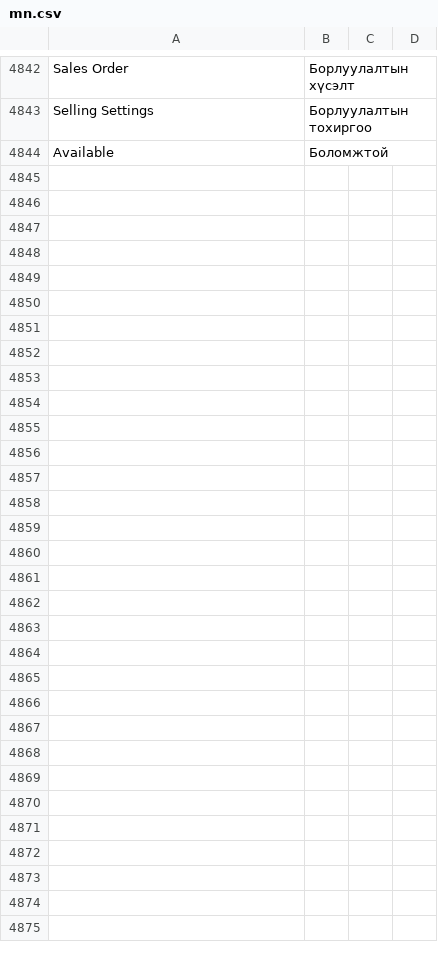
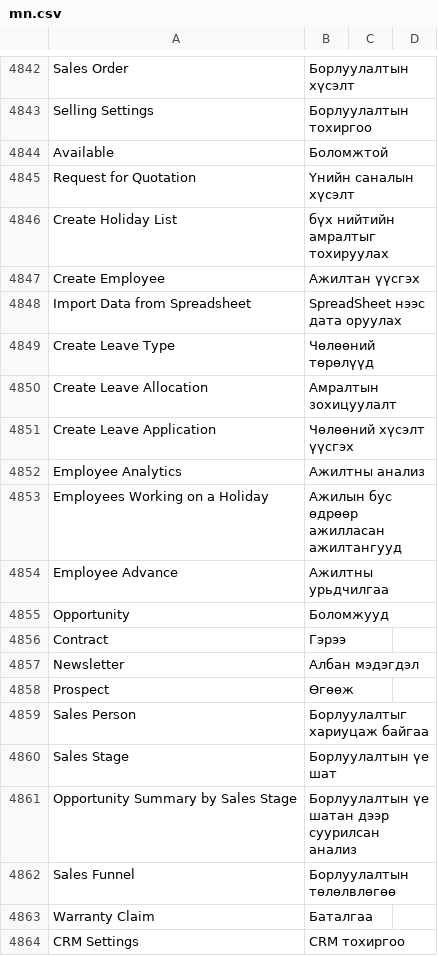
Before and after one commit to luvsannyam1/erpnext-translation-mn, a CSV file: mn.csv, drawn as a sheet; only a part is shown, gaps mark what is left out; the diff covers the shown part only.

Commit message:
ADDED : others

```diff
--- a/mn.csv
+++ b/mn.csv
@@ -15000 +15000,21 @@ Selling Settings, Борлуулалтын тохиргоо,
 Available,Боломжтой,
+Request for Quotation,Үнийн саналын хүсэлт,
+Create Holiday List,бүх нийтийн амралтыг тохируулах,
+Create Employee,Ажилтан үүсгэх,
+Import Data from Spreadsheet,SpreadSheet нээс дата оруулах,
+Create Leave Type,Чөлөөний төрөлүүд,
+Create Leave Allocation,Амралтын зохицуулалт,
+Create Leave Application,Чөлөөний хүсэлт үүсгэх,
+Employee Analytics,Ажилтны анализ,
+Employees Working on a Holiday,Ажилын бус өдрөөр ажилласан ажилтангууд,
+Employee Advance,Ажилтны урьдчилгаа,
+Opportunity,Боломжууд,
+Contract,Гэрээ,
+Newsletter,Албан мэдэгдэл,
+Prospect,Өгөөж,
+Sales Person,Борлуулалтыг хариуцаж байгаа,
+Sales Stage,Борлуулалтын үе шат,
+Opportunity Summary by Sales Stage,Борлуулалтын үе шатан дээр суурилсан анализ,
+Sales Funnel,Борлуулалтын төлөлвлөгөө,
+Warranty Claim,Баталгаа,
+CRM Settings,CRM тохиргоо,
```
Also changed, not shown: 9 added rows and 1 edited cell elsewhere in this file.
